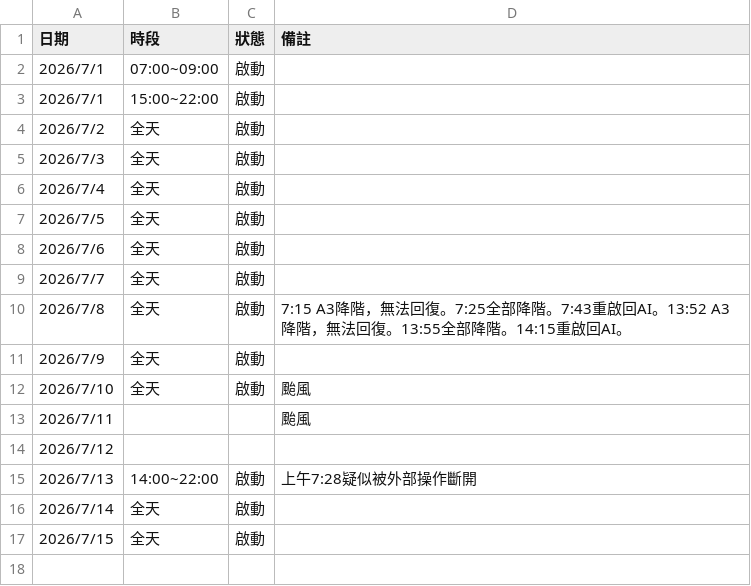
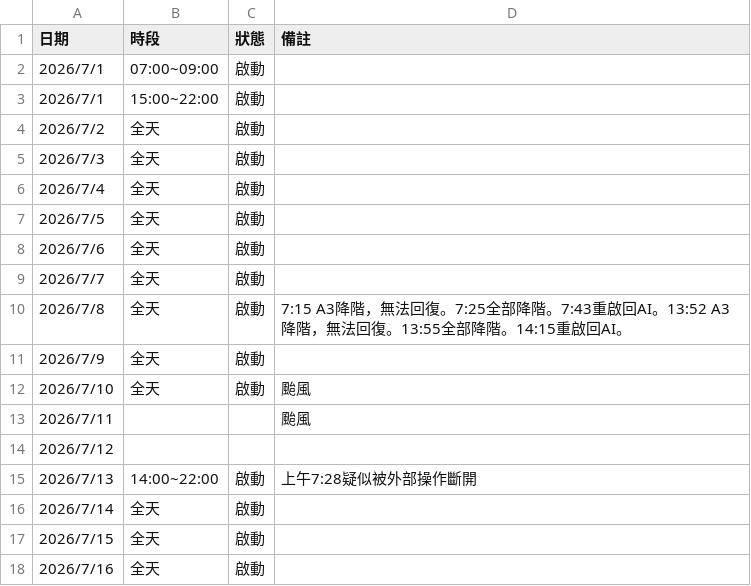
Before and after one commit to babamama1025/ai-signal-perf, a CSV file: data/ai_operation_log_4.csv, drawn as a sheet.

Commit message:
auto: update ai_operation_log_4.csv

```diff
--- a/data/ai_operation_log_4.csv
+++ b/data/ai_operation_log_4.csv
@@ -17 +17,2 @@
 2026/7/15,全天,啟動,
+2026/7/16,全天,啟動,
```
